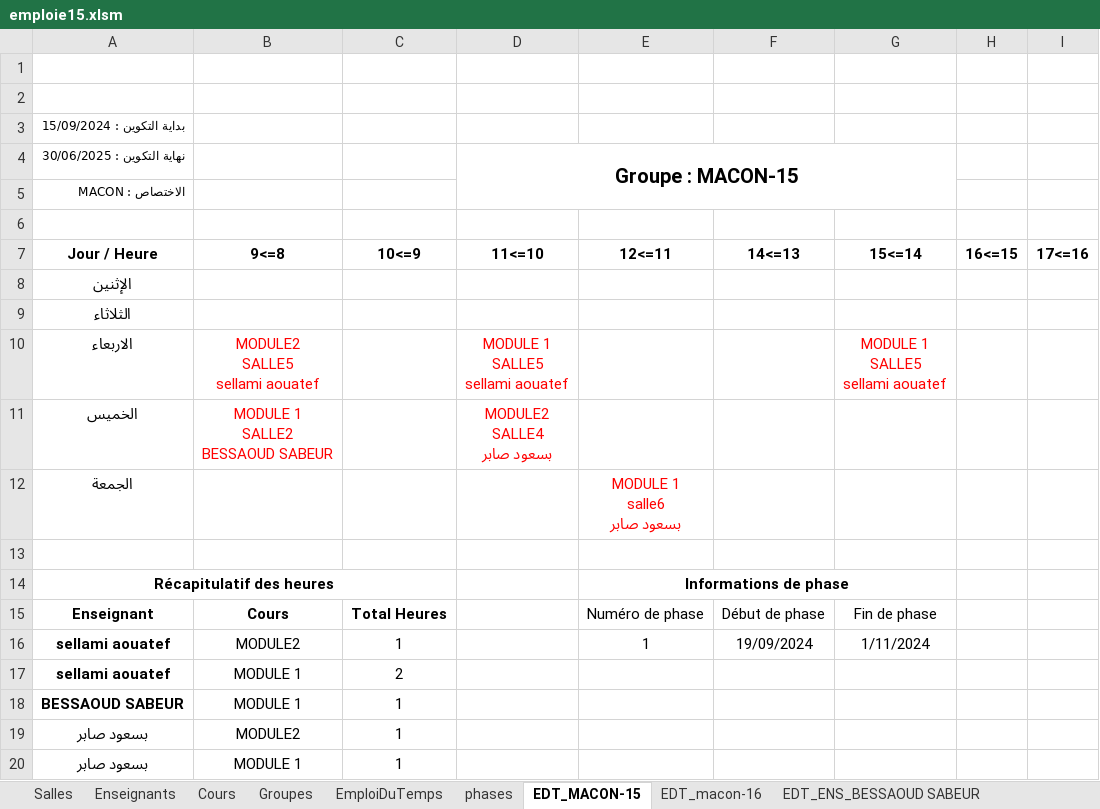
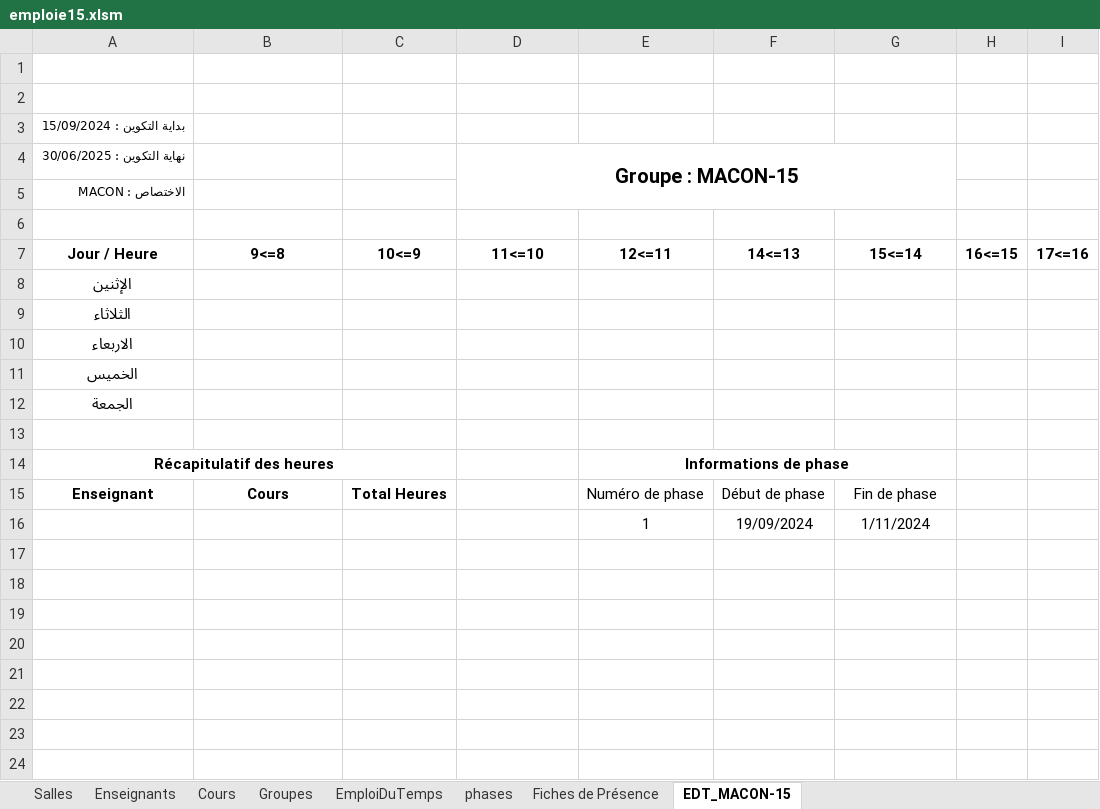
Before and after one commit to sabeur35/EMPLOIE, an Excel workbook: emploie15.xlsm, sheet EDT_MACON-15, drawn as a sheet; values as stored, in another font and other column widths than the file's, no borders; removed rows and columns are numbered as before the commit, all else as after; ↵ is a line break in a cell; the diff names each change by its address in the sheet, - before the commit and + after, or states it on an @@ line.

```diff
--- a/emploie15.xlsm (sheet EDT_MACON-15)
+++ b/emploie15.xlsm (sheet EDT_MACON-15)
-sheet tab: EDT_macon-16
-sheet tab: EDT_ENS_BESSAOUD SABEUR
-row 10: الاربعاء | MODULE2 ↵ SALLE5 ↵ sellami aouatef |  | MODULE 1 ↵ SALLE5 ↵ sellami aouatef |  |  | MODULE 1 ↵ SALLE5 ↵ sellami aouatef
+row 10: الاربعاء
-B11: MODULE 1 ↵ SALLE2 ↵ BESSAOUD SABEUR
+B11: (empty)
-D11 (Groupe : MACON-15): MODULE2 ↵ SALLE4 ↵ بسعود صابر
+D11 (Groupe : MACON-15): (empty)
-E12: MODULE 1 ↵ salle6 ↵ بسعود صابر
+E12: (empty)
-A16 (نهاية التكوين : 30/06/2025): sellami aouatef
+A16 (نهاية التكوين : 30/06/2025): (empty)
-B16: MODULE2
+B16: (empty)
-C16: 1
+C16: (empty)
-row 17: sellami aouatef | MODULE 1 | 2
-row 18: BESSAOUD SABEUR | MODULE 1 | 1
-row 19: بسعود صابر | MODULE2 | 1
-row 20: بسعود صابر | MODULE 1 | 1
```
Also changed, not shown: sheet Fiches de Présence, sheet EmploiDuTemps, sheet Enseignants, sheet Cours, sheet Salles, sheet Groupes, other sheet tabs, 9 other files.
